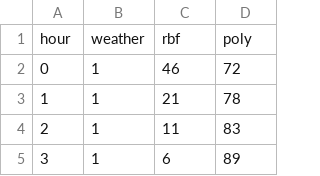
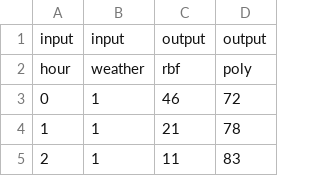
Before and after one commit to joeylmaalouf/bike-sharing-demand, a CSV file: predictions.csv, drawn as a sheet; only a part is shown; the shorter side is filled out with more unchanged rows.

Commit message:
added categories to the predictions

```diff
--- a/predictions.csv
+++ b/predictions.csv
@@ -1 +1,2 @@
+input,input,output,output
 hour,weather,rbf,poly
```
Also changed, not shown: 1 other file.
